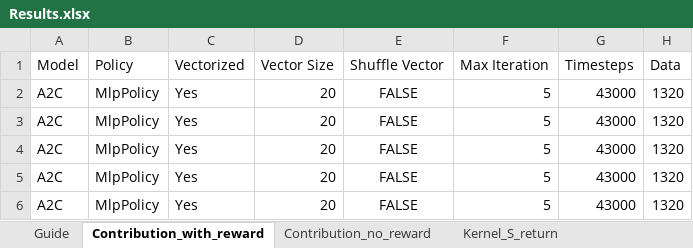
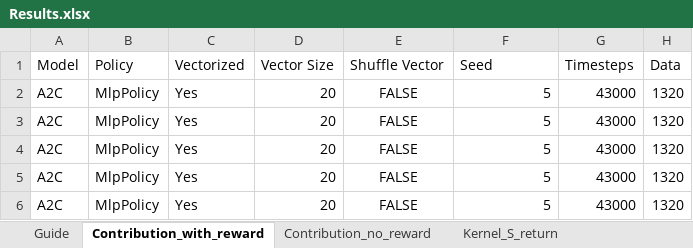
Before and after one commit to TAN-Victor/Stage_SPP, an Excel workbook: Sheets/Results.xlsx, sheet Contribution_with_reward, drawn as a sheet; only a part is shown; values as stored, in another font and other column widths than the file's, no borders; the diff names each change by its address in the sheet, - before the commit and + after, or states it on an @@ line.

Commit message:
max it -> seed

```diff
--- a/Sheets/Results.xlsx (sheet Contribution_with_reward)
+++ b/Sheets/Results.xlsx (sheet Contribution_with_reward)
-F1: Max Iteration
+F1: Seed
```
Also changed, not shown: sheet Guide, sheet Orthogonal_bandit, sheet Kernel_S_return, sheet Kernel_S_reward, sheet Penalty, sheet Permutations, 7 more sheets.
